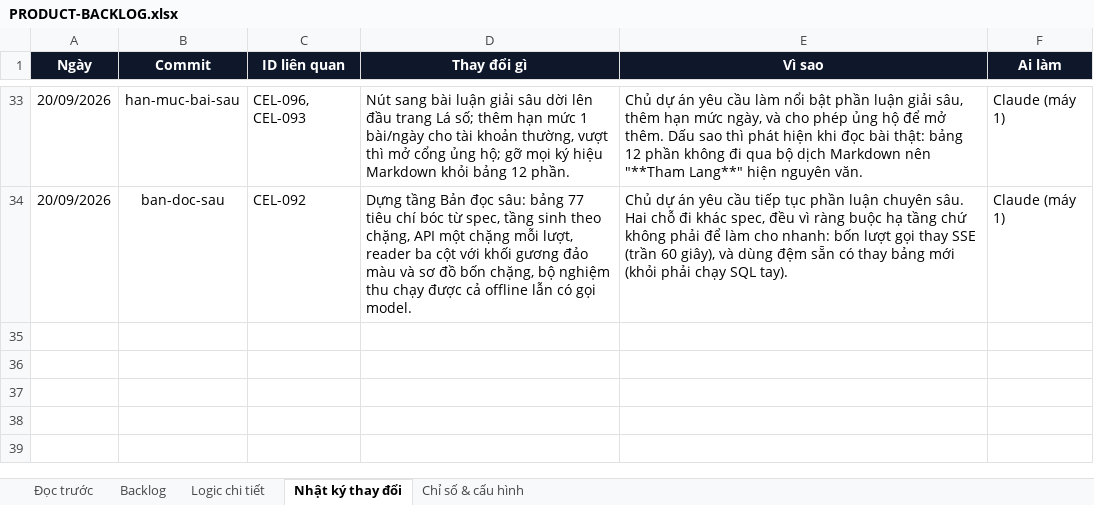
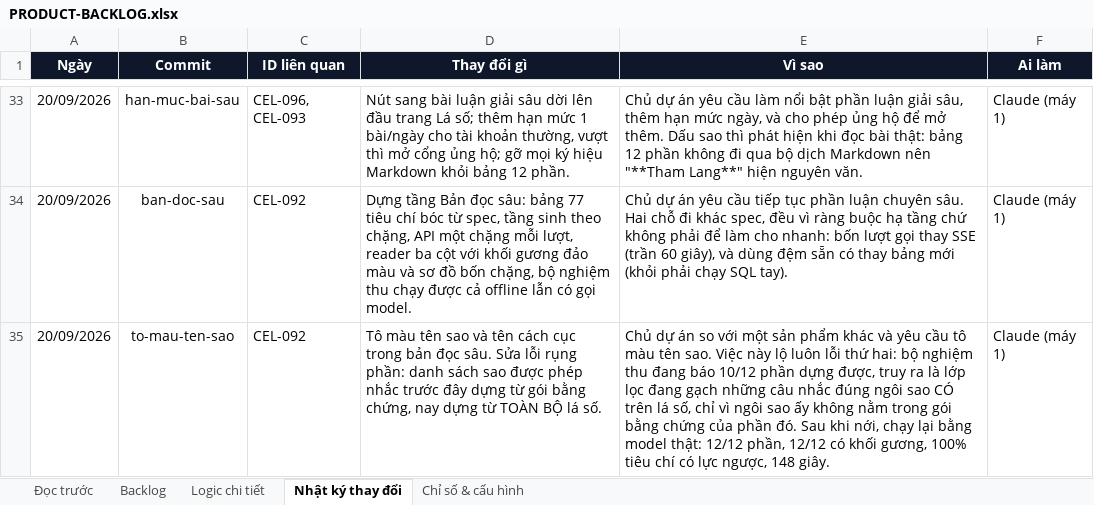
Before and after one commit to Hieuzz05/Celestia-tuvi, an Excel workbook: PRODUCT-BACKLOG.xlsx, sheet Nhật ký thay đổi, drawn as a sheet; only a part is shown, gaps mark what is left out; values as stored, in another font and other column widths than the file's, no borders; the diff names each change by its address in the sheet, - before the commit and + after, or states it on an @@ line.

```diff
--- a/PRODUCT-BACKLOG.xlsx (sheet Nhật ký thay đổi)
+++ b/PRODUCT-BACKLOG.xlsx (sheet Nhật ký thay đổi)
+row 35: 20/09/2026 | to-mau-ten-sao | CEL-092 | Tô màu tên sao và tên cách cục trong bản đọc sâu. Sửa lỗi rụng phần: danh sách sao được phép nhắc trước đây dựng từ gói bằng chứng, nay dựng từ TOÀN BỘ lá số. | Chủ dự án so với một sản phẩm khác và yêu cầu tô màu tên sao. Việc này lộ luôn lỗi thứ hai: bộ nghiệm thu đang báo 10/12 phần dựng được, truy ra là lớp lọc đang gạch những câu nhắc đúng ngôi sao CÓ trên lá số, chỉ vì ngôi sao ấy không nằm trong gói bằng chứng của phần đó. Sau khi nới, chạy lại bằng model thật: 12/12 phần, 12/12 có khối gương, 100% tiêu chí có lực ngược, 148 giây. | Claude (máy 1)
```
Also changed, not shown: sheet Backlog, 7 other files.
